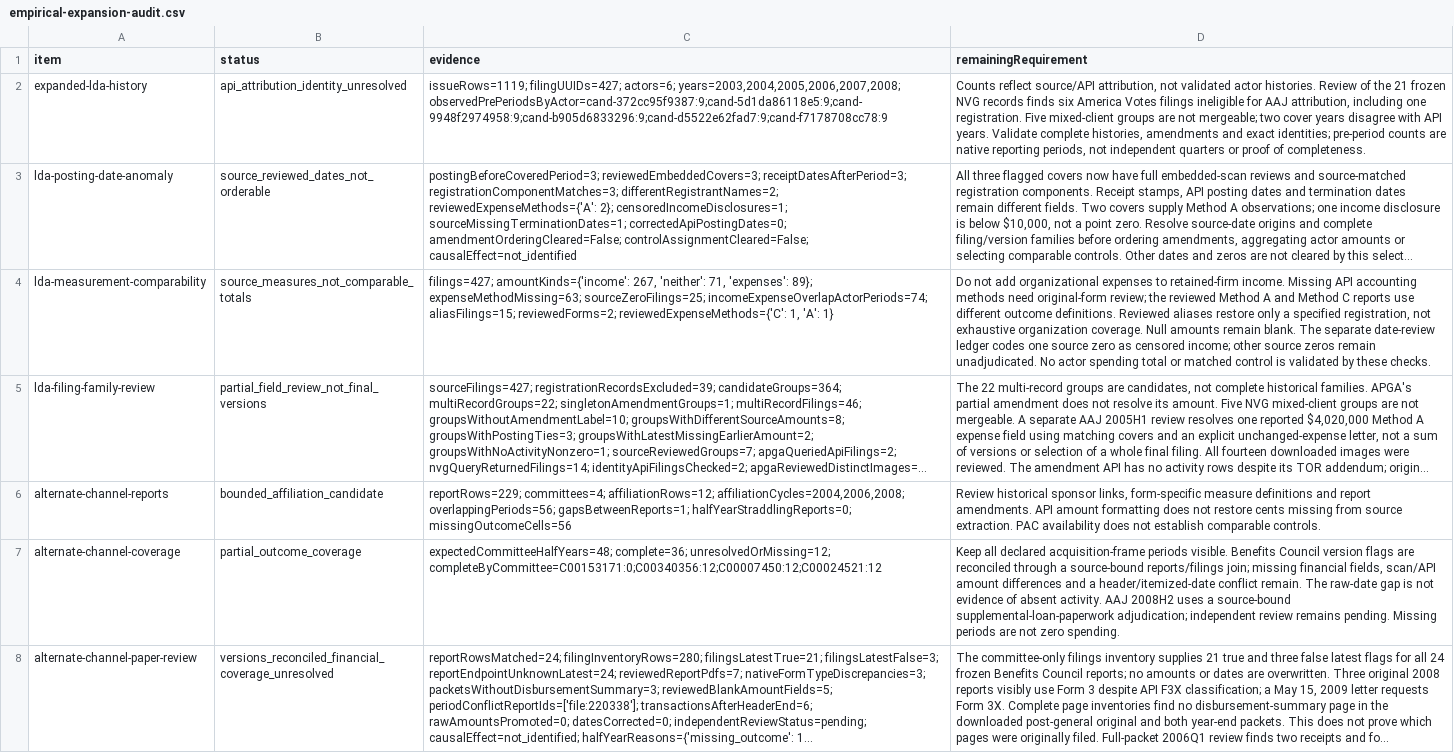
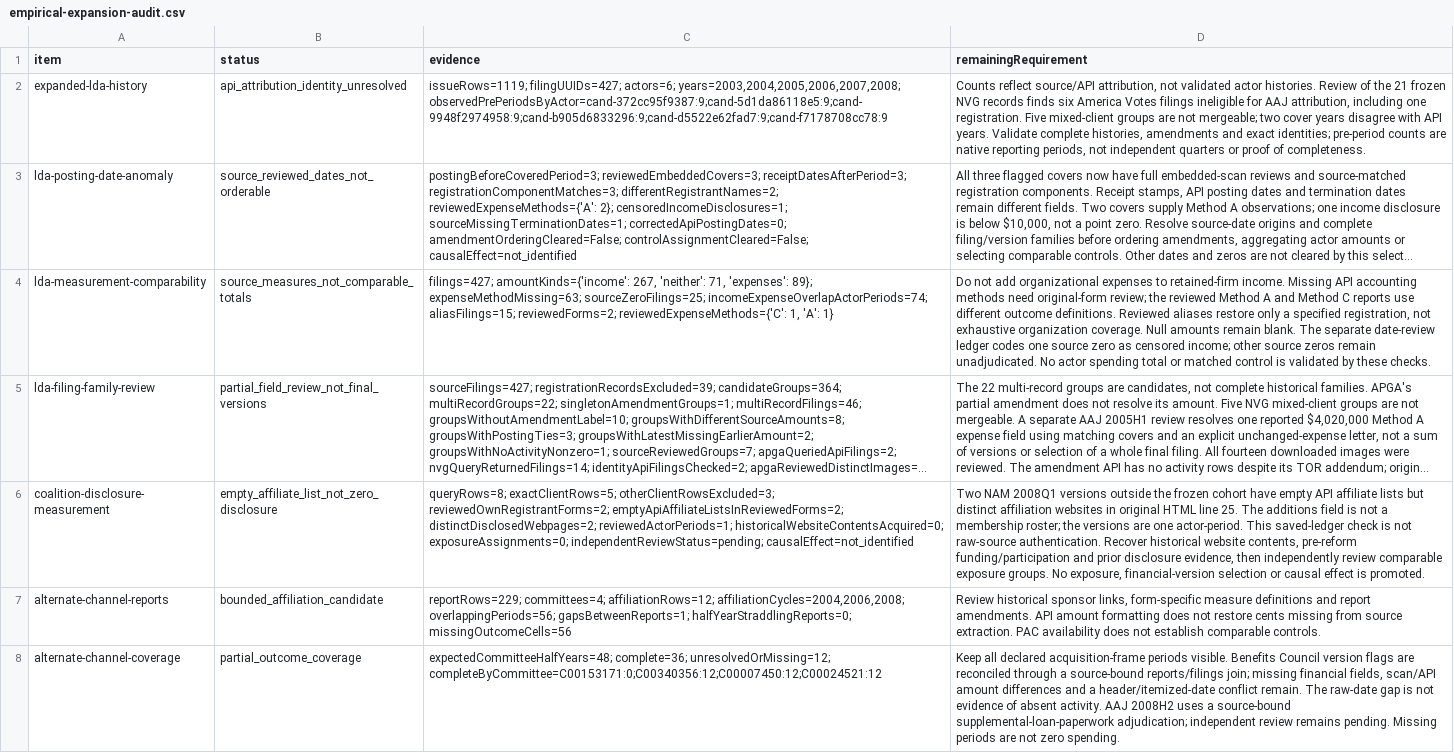
Before and after one commit to Jacoba1100254352/lobby-capture-simulator, a CSV file: reports/empirical-expansion-audit.csv, drawn as a sheet; only a part is shown; the shorter side is filled out with more unchanged rows; long unchanged cells end in …; the diff names each change by its address in the sheet, - before the commit and + after, or states it on an @@ line.

Commit message:
Preserve coalition website disclosures in substitution design

```diff
--- a/reports/empirical-expansion-audit.csv
+++ b/reports/empirical-expansion-audit.csv
+row 6: coalition-disclosure-measurement | empty_affiliate_list_not_zero_disclosure | queryRows=8; exactClientRows=5; otherClientRowsExcluded=3; reviewedOwnRegistrantForms=2; emptyApiAffiliateListsInReviewedForms=2; distinctDisclosedWebpages=2; reviewedActorPeriods=1; historicalWebsiteContentsAcquired=0; exposureAssignments=0; independentReviewStatus=pending; causalEffect=not_identified | Two NAM 2008Q1 versions outside the frozen cohort have empty API affiliate lists but distinct affiliation websites in original HTML line 25. The additions field is not a membership roster; the versions are one actor-period. This saved-ledger check is not raw-source authentication. Recover historical website contents, pre-reform funding/participation and prior disclosure evidence, then independently review comparable exposure groups. No exposure, financial-version selection or causal effect is promoted.
```
Also changed, not shown: reports/doi-deposit-readiness.csv, reports/policy-claim-language-audit.csv, 18 other files.
